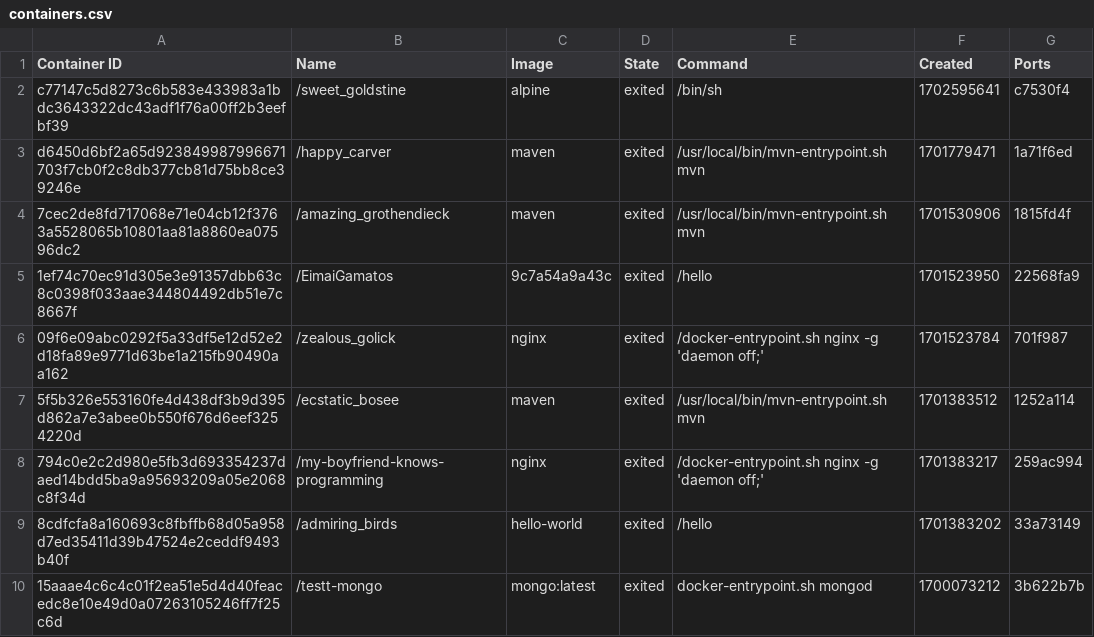
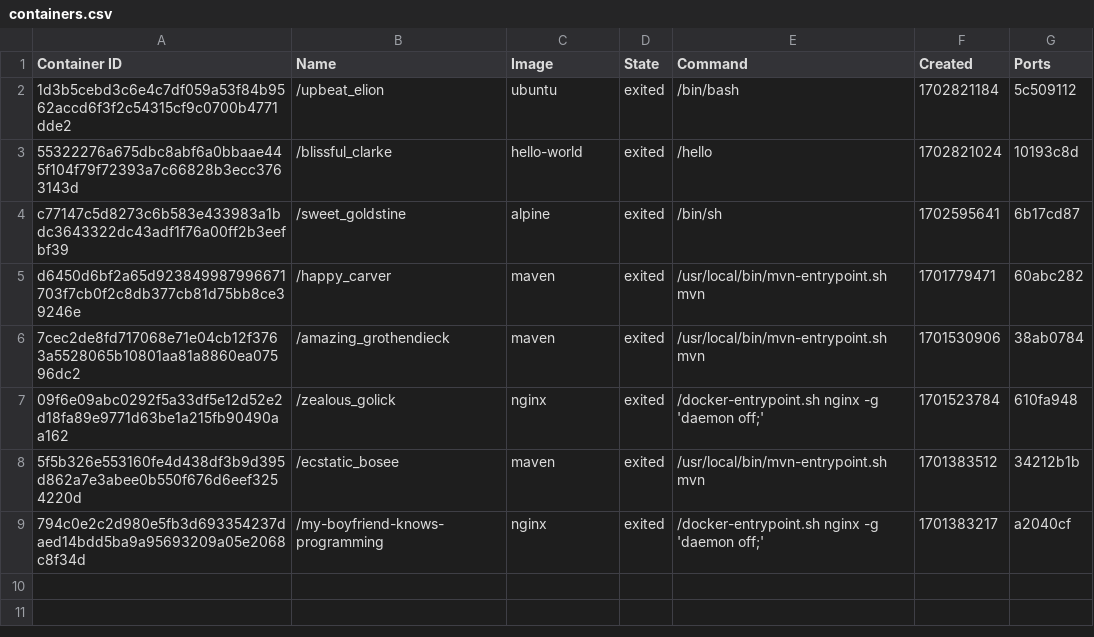
Before and after one commit to konstantopoulosk/MavenDocker-NullProject, a CSV file: containers.csv, drawn as a sheet.

Commit message:
fixed removeImage()
Χρειάζεται να διαγράφονται όλα τα conteiners ενός image πριν διαγραφτεί αυτό γιατί αλλιώς έβγαζε exception

```diff
--- a/containers.csv
+++ b/containers.csv
@@ -1,10 +1,9 @@
 "Container ID","Name","Image","State","Command","Created","Ports"
-"c77147c5d8273c6b583e433983a1bdc3643322dc43adf1f76a00ff2b3eefbf39","/sweet_goldstine","alpine","exited","/bin/sh","1702595641","c7530f4"
-"d6450d6bf2a65d923849987996671703f7cb0f2c8db377cb81d75bb8ce39246e","/happy_carver","maven","exited","/usr/local/bin/mvn-entrypoint.sh mvn","1701779471","1a71f6ed"
-"7cec2de8fd717068e71e04cb12f3763a5528065b10801aa81a8860ea07596dc2","/amazing_grothendieck","maven","exited","/usr/local/bin/mvn-entrypoint.sh mvn","1701530906","1815fd4f"
-"1ef74c70ec91d305e3e91357dbb63c8c0398f033aae344804492db51e7c8667f","/EimaiGamatos","9c7a54a9a43c","exited","/hello","1701523950","22568fa9"
-"09f6e09abc0292f5a33df5e12d52e2d18fa89e9771d63be1a215fb90490aa162","/zealous_golick","nginx","exited","/docker-entrypoint.sh nginx -g 'daemon off;'","1701523784","701f987"
-"5f5b326e553160fe4d438df3b9d395d862a7e3abee0b550f676d6eef3254220d","/ecstatic_bosee","maven","exited","/usr/local/bin/mvn-entrypoint.sh mvn","1701383512","1252a114"
-"794c0e2c2d980e5fb3d693354237daed14bdd5ba9a95693209a05e2068c8f34d","/my-boyfriend-knows-programming","nginx","exited","/docker-entrypoint.sh nginx -g 'daemon off;'","1701383217","259ac994"
-"8cdfcfa8a160693c8fbffb68d05a958d7ed35411d39b47524e2ceddf9493b40f","/admiring_birds","hello-world","exited","/hello","1701383202","33a73149"
-"15aaae4c6c4c01f2ea51e5d4d40feacedc8e10e49d0a07263105246ff7f25c6d","/testt-mongo","mongo:latest","exited","docker-entrypoint.sh mongod","1700073212","3b622b7b"
+"1d3b5cebd3c6e4c7df059a53f84b9562accd6f3f2c54315cf9c0700b4771dde2","/upbeat_elion","ubuntu","exited","/bin/bash","1702821184","5c509112"
+"55322276a675dbc8abf6a0bbaae445f104f79f72393a7c66828b3ecc3763143d","/blissful_clarke","hello-world","exited","/hello","1702821024","10193c8d"
+"c77147c5d8273c6b583e433983a1bdc3643322dc43adf1f76a00ff2b3eefbf39","/sweet_goldstine","alpine","exited","/bin/sh","1702595641","6b17cd87"
+"d6450d6bf2a65d923849987996671703f7cb0f2c8db377cb81d75bb8ce39246e","/happy_carver","maven","exited","/usr/local/bin/mvn-entrypoint.sh mvn","1701779471","60abc282"
+"7cec2de8fd717068e71e04cb12f3763a5528065b10801aa81a8860ea07596dc2","/amazing_grothendieck","maven","exited","/usr/local/bin/mvn-entrypoint.sh mvn","1701530906","38ab0784"
+"09f6e09abc0292f5a33df5e12d52e2d18fa89e9771d63be1a215fb90490aa162","/zealous_golick","nginx","exited","/docker-entrypoint.sh nginx -g 'daemon off;'","1701523784","610fa948"
+"5f5b326e553160fe4d438df3b9d395d862a7e3abee0b550f676d6eef3254220d","/ecstatic_bosee","maven","exited","/usr/local/bin/mvn-entrypoint.sh mvn","1701383512","34212b1b"
+"794c0e2c2d980e5fb3d693354237daed14bdd5ba9a95693209a05e2068c8f34d","/my-boyfriend-knows-programming","nginx","exited","/docker-entrypoint.sh nginx -g 'daemon off;'","1701383217","a2040cf"
```
Also changed, not shown: images.csv, 8 other files.
